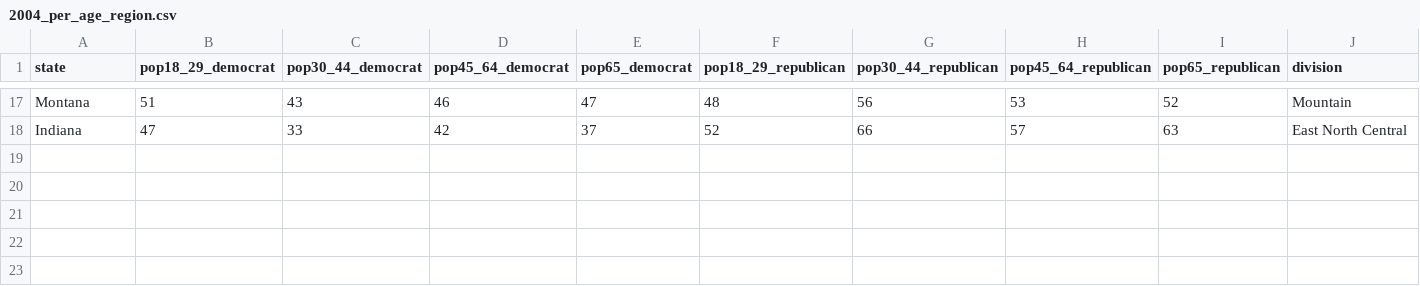
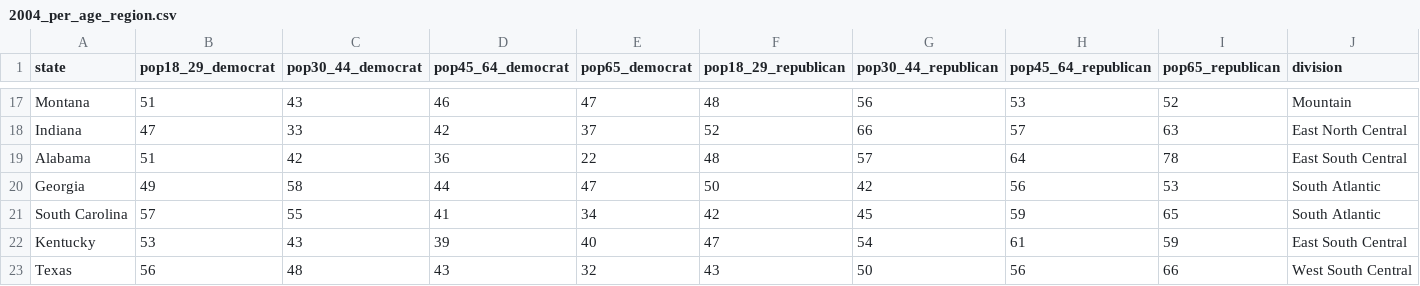
Before and after one commit to epfl-ada/ada-2024-project-adavengers, a CSV file: data/2004_per_age_region.csv, drawn as a sheet; only a part is shown, gaps mark what is left out; rows hold the shown columns only; the diff names each change by its address in the sheet, - before the commit and + after, or states it on an @@ line.

```diff
--- a/data/2004_per_age_region.csv
+++ b/data/2004_per_age_region.csv
+row 19: Alabama | 51 | 42 | 36 | 22 | 48 | 57 | 64 | 78 | East South Central
+row 20: Georgia | 49 | 58 | 44 | 47 | 50 | 42 | 56 | 53 | South Atlantic
+row 21: South Carolina | 57 | 55 | 41 | 34 | 42 | 45 | 59 | 65 | South Atlantic
+row 22: Kentucky | 53 | 43 | 39 | 40 | 47 | 54 | 61 | 59 | East South Central
+row 23: Texas | 56 | 48 | 43 | 32 | 43 | 50 | 56 | 66 | West South Central
```
Also changed, not shown: data/2012_per_age_region.csv.
